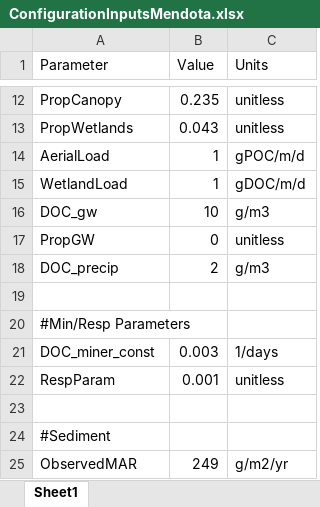
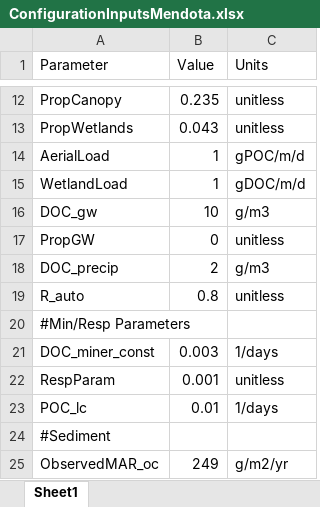
Before and after one commit to GLEON/SOS, an Excel workbook: MendotaLake/ConfigurationInputsMendota.xlsx, sheet Sheet1, drawn as a sheet; only a part is shown, gaps mark what is left out; values as stored, in another font and other column widths than the file's, no borders; the diff names each change by its address in the sheet, - before the commit and + after, or states it on an @@ line.

Commit message:
Fixes to incomplete parameter files.

```diff
--- a/MendotaLake/ConfigurationInputsMendota.xlsx (sheet Sheet1)
+++ b/MendotaLake/ConfigurationInputsMendota.xlsx (sheet Sheet1)
-row 19: (empty)
+row 19: R_auto | 0.8 | unitless
-row 23: (empty)
+row 23: POC_lc | 0.01 | 1/days
-A25 (Parameter): ObservedMAR
+A25 (Parameter): ObservedMAR_oc
```
Also changed, not shown: 5 other files.
